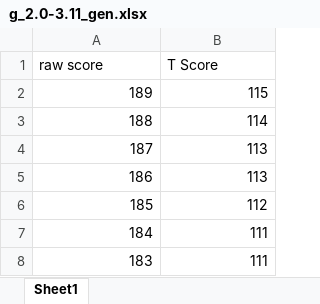
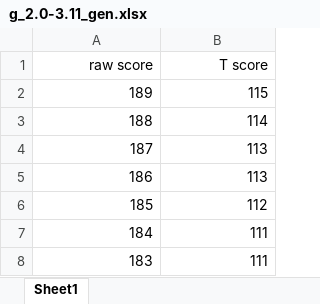
Before and after one commit to danieLayosh/Diascore, an Excel workbook: data/brief/briefP/Parents/g_2.0-3.11_gen.xlsx, sheet Sheet1, drawn as a sheet; only a part is shown; values as stored, in another font and other column widths than the file's, no borders; the diff names each change by its address in the sheet, - before the commit and + after, or states it on an @@ line.

```diff
--- a/data/brief/briefP/Parents/g_2.0-3.11_gen.xlsx (sheet Sheet1)
+++ b/data/brief/briefP/Parents/g_2.0-3.11_gen.xlsx (sheet Sheet1)
-A1:B1 alignment: left
+A1:B1 alignment: right
-B1: T Score
+B1: T score
```
Also changed, not shown: data/brief/briefP/Parents/b_2.0-3.11_gen.xlsx, data/brief/briefP/Parents/b_4.0-5.11_S.xlsx, 4 other files.
